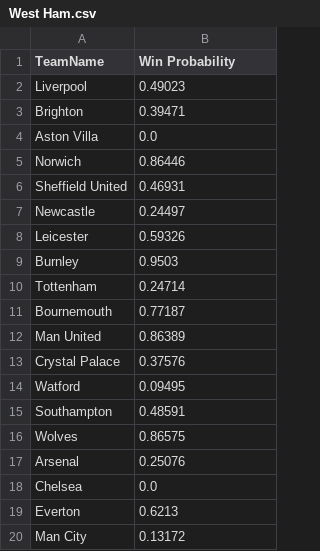
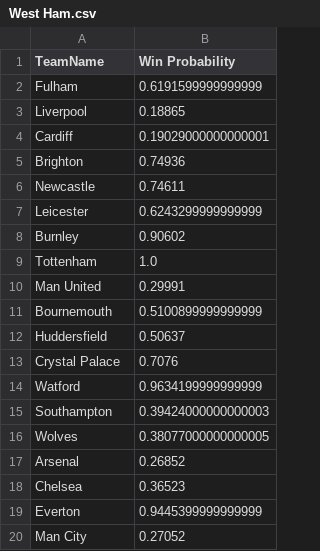
Before and after one commit to orangeOuYongJun/rankingSystem, a CSV file: RankingSystem_EPL/West Ham.csv, drawn as a sheet.

```diff
--- a/RankingSystem_EPL/West Ham.csv
+++ b/RankingSystem_EPL/West Ham.csv
@@ -1,20 +1,20 @@
 TeamName,Win Probability
-Liverpool,0.49023
-Brighton,0.39471
-Aston Villa,0.0
-Norwich,0.86446
-Sheffield United,0.46931
-Newcastle,0.24497
-Leicester,0.59326
-Burnley,0.9503
-Tottenham,0.24714
-Bournemouth,0.77187
-Man United,0.86389
-Crystal Palace,0.37576
-Watford,0.09495
-Southampton,0.48591
-Wolves,0.86575
-Arsenal,0.25076
-Chelsea,0.0
-Everton,0.6213
-Man City,0.13172
+Fulham,0.6191599999999999
+Liverpool,0.18865
+Cardiff,0.19029000000000001
+Brighton,0.74936
+Newcastle,0.74611
+Leicester,0.6243299999999999
+Burnley,0.90602
+Tottenham,1.0
+Man United,0.29991
+Bournemouth,0.5100899999999999
+Huddersfield,0.50637
+Crystal Palace,0.7076
+Watford,0.9634199999999999
+Southampton,0.39424000000000003
+Wolves,0.38077000000000005
+Arsenal,0.26852
+Chelsea,0.36523
+Everton,0.9445399999999999
+Man City,0.27052
```
Also changed, not shown: RankingSystem_EPL/Cardiff.csv, RankingSystem_EPL/Chelsea.csv, 28 other files.
